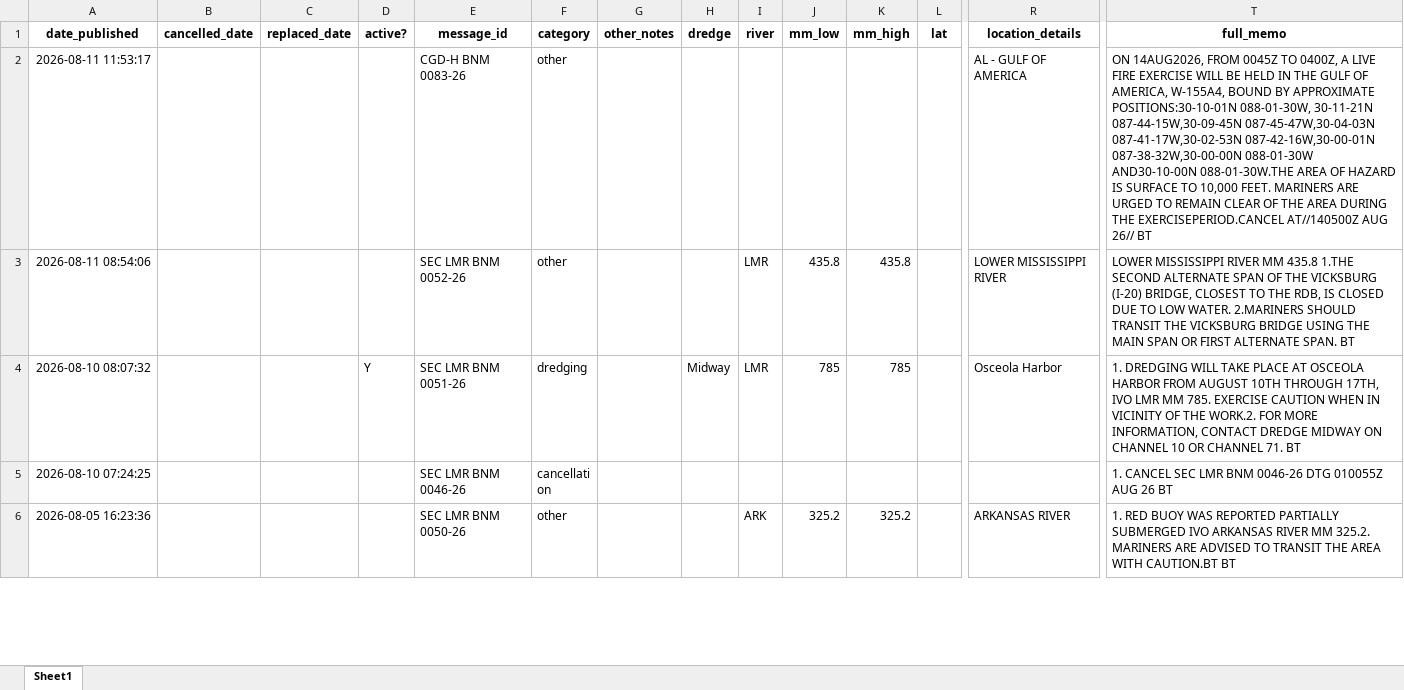
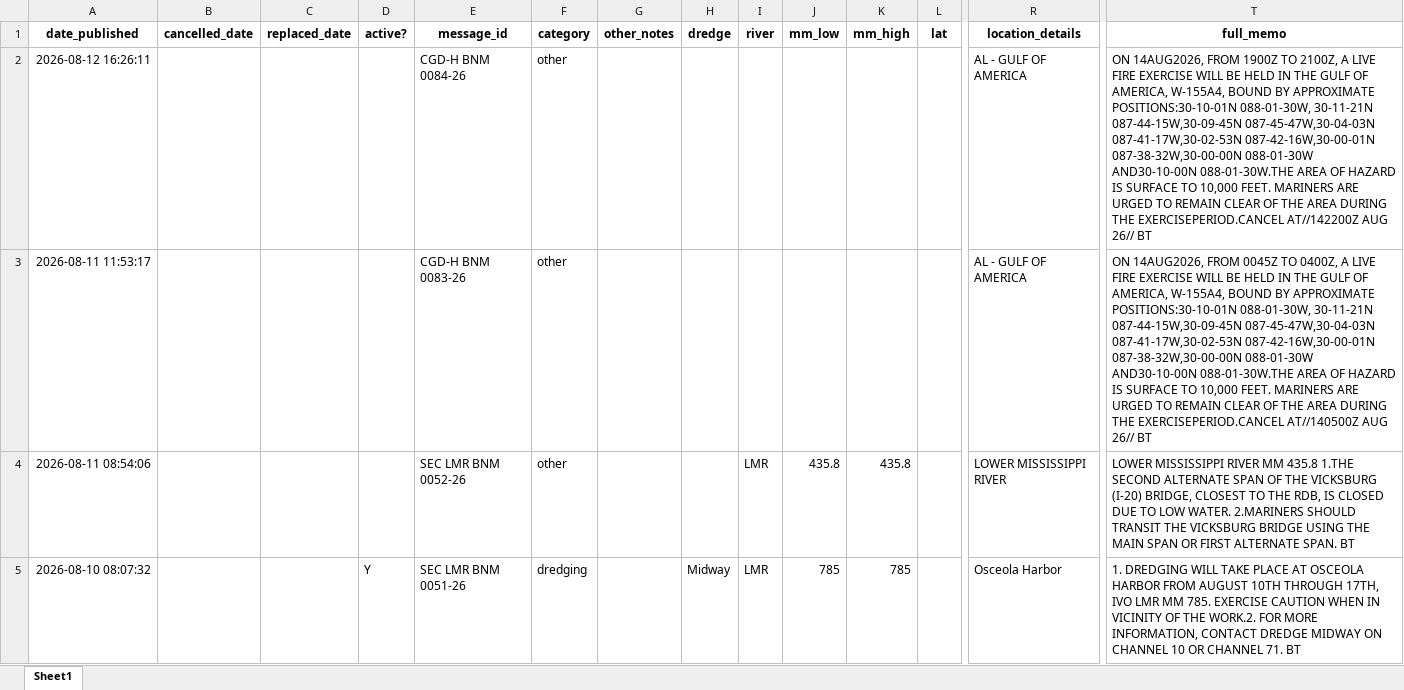
Before and after one commit to mollya610/BargeTransportDashboard, an Excel workbook: notices_2026.xlsx, sheet Sheet1, drawn as a sheet; only a part is shown, gaps mark what is left out; the shorter side is filled out with more unchanged rows; values as stored, in another font and other column widths than the file's, no borders; rows hold the shown columns only; the diff names each change by its address in the sheet, - before the commit and + after, or states it on an @@ line.

```diff
--- a/notices_2026.xlsx (sheet Sheet1)
+++ b/notices_2026.xlsx (sheet Sheet1)
+row 2: 2026-08-12 16:26:11 |  |  |  | CGD-H BNM 0084-26 | other |  |  |  |  |  |  | AL - GULF OF AMERICA | ON 14AUG2026, FROM 1900Z TO 2100Z, A LIVE FIRE EXERCISE WILL BE HELD IN THE GULF OF AMERICA, W-155A4, BOUND BY APPROXIMATE POSITIONS:30-10-01N 088-01-30W, 30-11-21N 087-44-15W,30-09-45N 087-45-47W,30-04-03N 087-41-17W,30-02-53N 087-42-16W,30-00-01N 087-38-32W,30-00-00N 088-01-30W AND30-10-00N 088-01-30W.THE AREA OF HAZARD IS SURFACE TO 10,000 FEET. MARINERS ARE URGED TO REMAIN CLEAR OF THE AREA DURING THE EXERCISEPERIOD.CANCEL AT//142200Z AUG 26// BT
```
Also changed, not shown: 7 other files.
